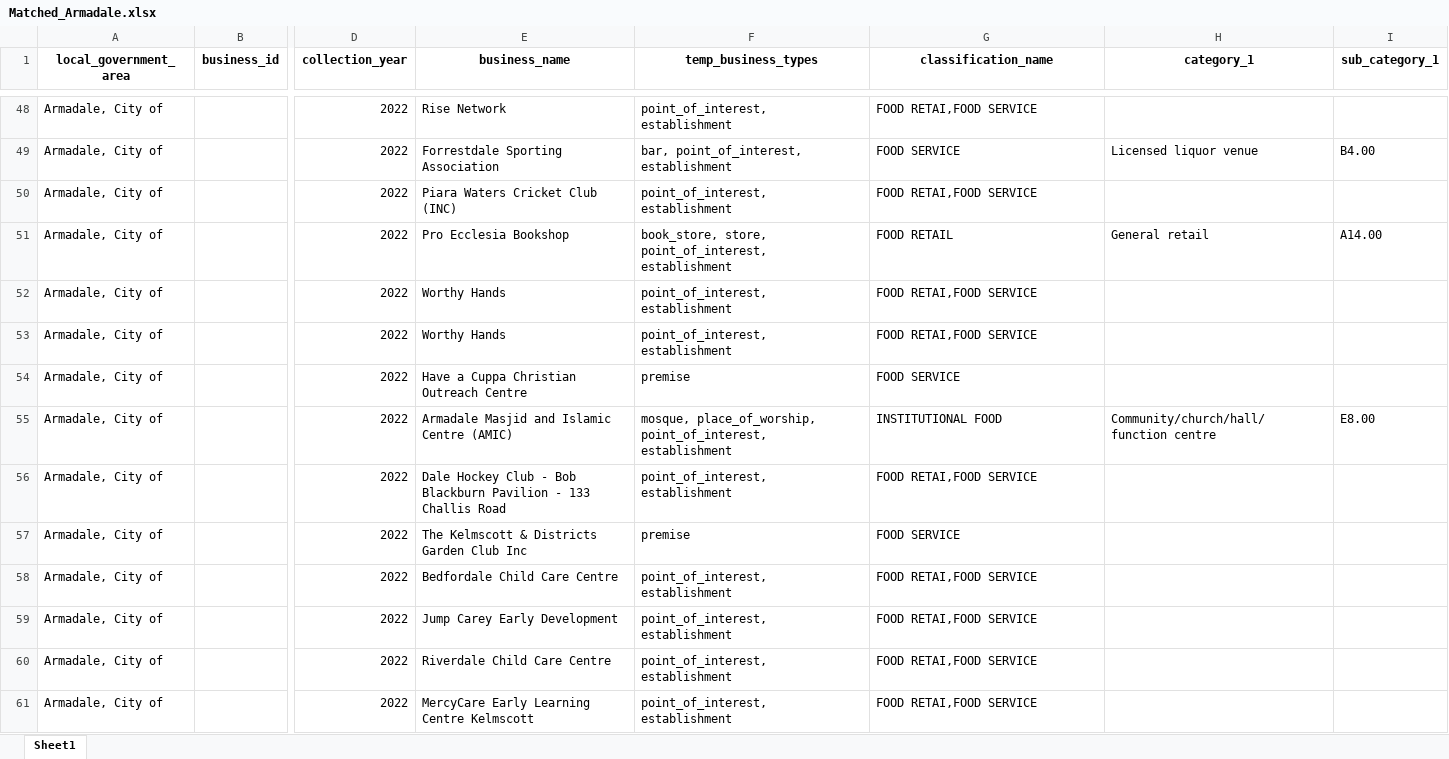
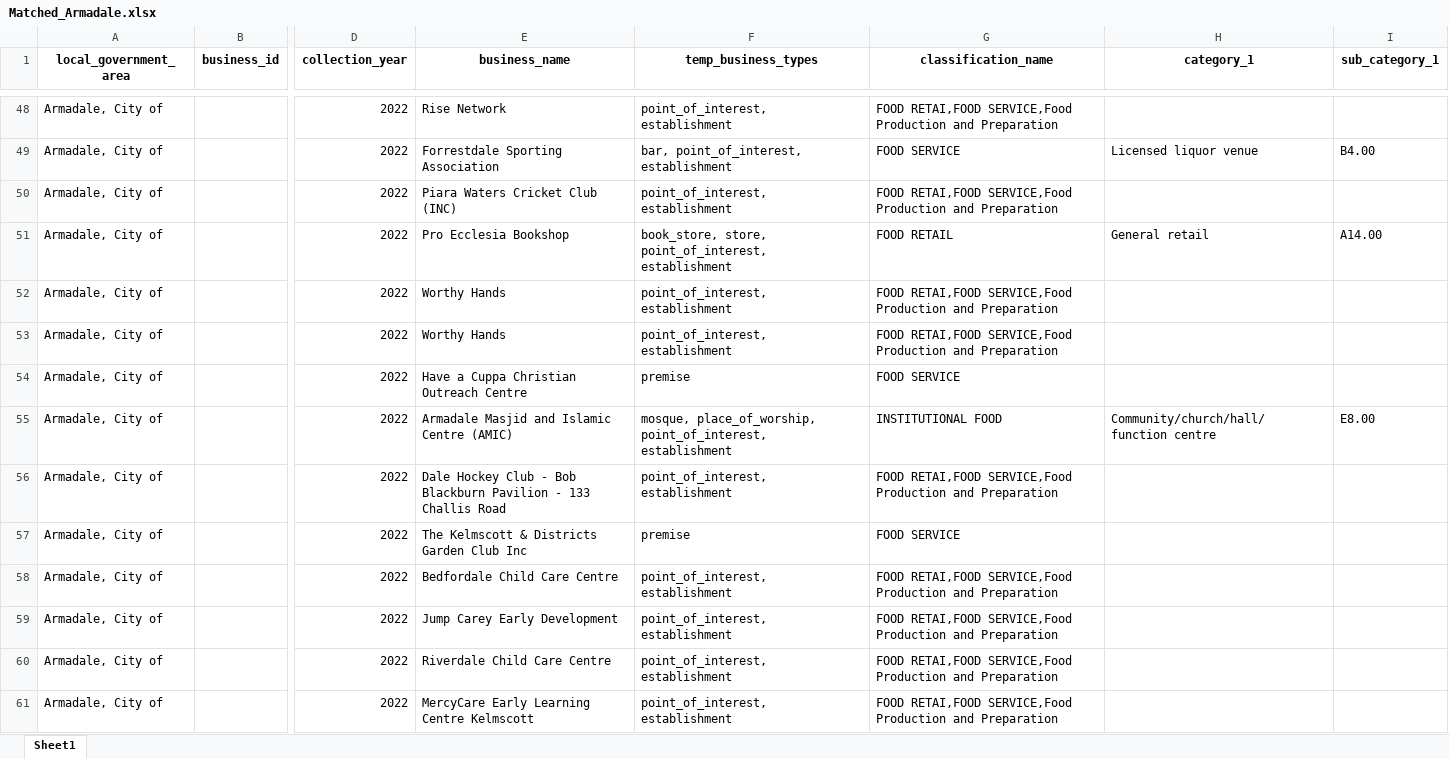
Before and after one commit to Burbukje/CITS3200, an Excel workbook: classification_matching/Matched_Armadale.xlsx, sheet Sheet1, drawn as a sheet; only a part is shown, gaps mark what is left out; values as stored, in another font and other column widths than the file's, no borders; the diff covers the shown part only; the diff names each change by its address in the sheet, - before the commit and + after, or states it on an @@ line.

```diff
--- a/classification_matching/Matched_Armadale.xlsx (sheet Sheet1)
+++ b/classification_matching/Matched_Armadale.xlsx (sheet Sheet1)
-G48 (classification_name): FOOD RETAI,FOOD SERVICE
+G48 (classification_name): FOOD RETAI,FOOD SERVICE,Food Production and Preparation
-G50 (classification_name): FOOD RETAI,FOOD SERVICE
+G50 (classification_name): FOOD RETAI,FOOD SERVICE,Food Production and Preparation
-G52:G53 (classification_name): FOOD RETAI,FOOD SERVICE
+G52:G53 (classification_name): FOOD RETAI,FOOD SERVICE,Food Production and Preparation
-G56 (classification_name): FOOD RETAI,FOOD SERVICE
+G56 (classification_name): FOOD RETAI,FOOD SERVICE,Food Production and Preparation
-G58:G61 (classification_name): FOOD RETAI,FOOD SERVICE
+G58:G61 (classification_name): FOOD RETAI,FOOD SERVICE,Food Production and Preparation
```
Also changed, not shown: 168 edited cells elsewhere in this sheet, 3 other files.
